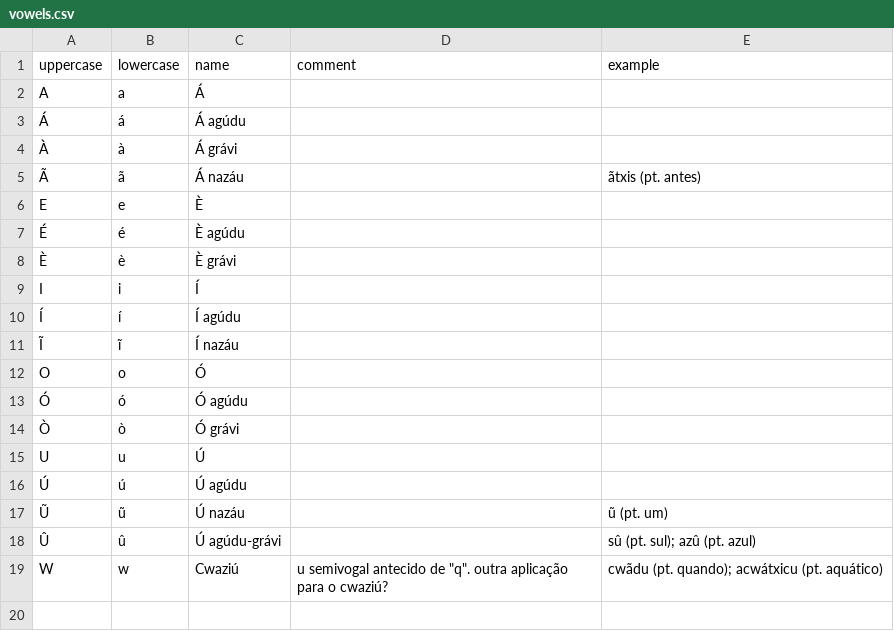
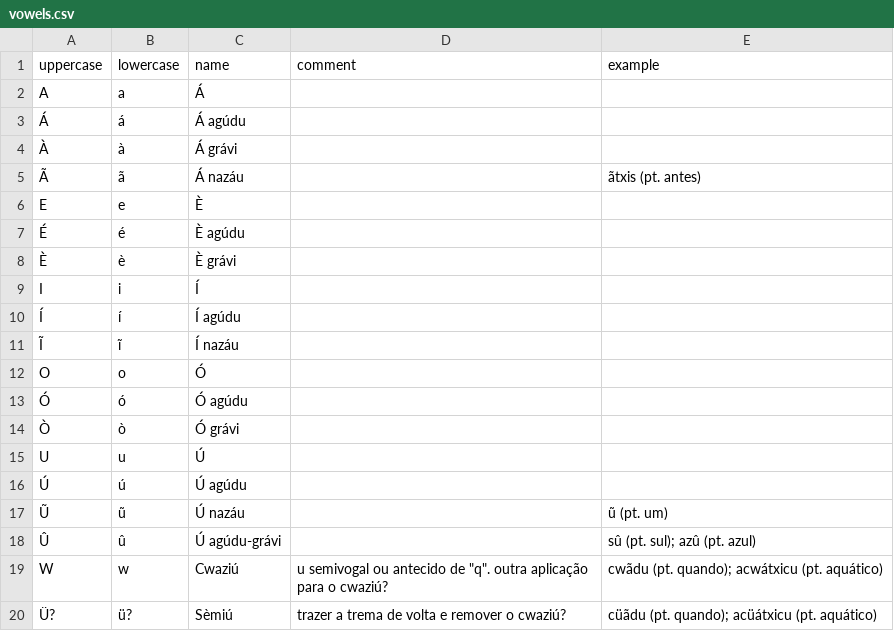
Before and after one commit to CaoBittencourt/pt-br-fn, a CSV file: lang/vowels.csv, drawn as a sheet.

```diff
--- a/lang/vowels.csv
+++ b/lang/vowels.csv
@@ -18,2 +18,3 @@ U|u|Ú||
 Û|û|Ú agúdu-grávi||sû (pt. sul); azû (pt. azul)
-W|w|Cwaziú|"u" semivogal antecido de "q". outra aplicação para o cwaziú?|cwãdu (pt. quando); acwátxicu (pt. aquático)
+W|w|Cwaziú|"u" semivogal ou antecido de "q". outra aplicação para o cwaziú?|cwãdu (pt. quando); acwátxicu (pt. aquático)
+Ü?|ü?|Sèmiú|trazer a trema de volta e remover o cwaziú?|cüãdu (pt. quando); acüátxicu (pt. aquático)
```
Also changed, not shown: lang/alphabet.csv.
